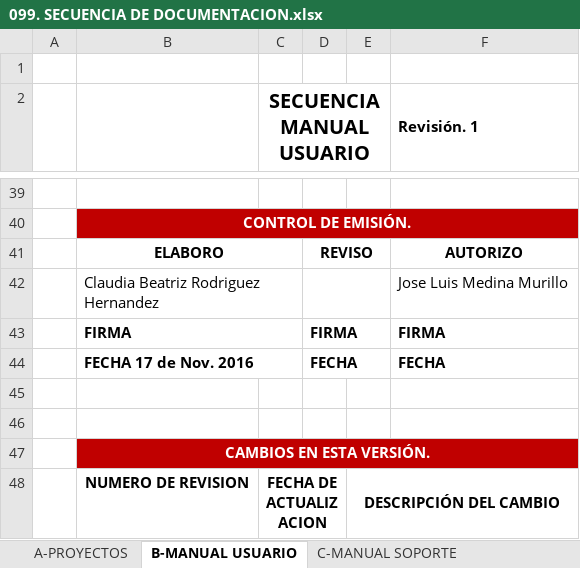
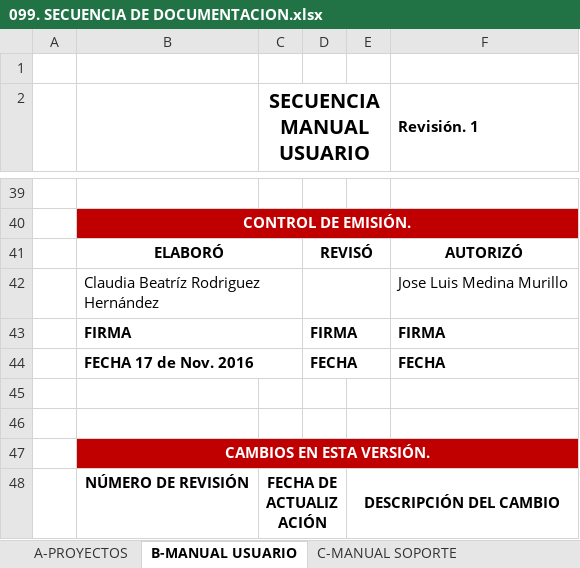
Before and after one commit to soporteccfn/Nomenclatura, an Excel workbook: 099. SECUENCIA DE DOCUMENTACION.xlsx, sheet B-MANUAL USUARIO, drawn as a sheet; only a part is shown, gaps mark what is left out; values as stored, in another font and other column widths than the file's, no borders; charts and pictures not drawn; the diff names each change by its address in the sheet, - before the commit and + after, or states it on an @@ line.

```diff
--- a/099. SECUENCIA DE DOCUMENTACION.xlsx (sheet B-MANUAL USUARIO)
+++ b/099. SECUENCIA DE DOCUMENTACION.xlsx (sheet B-MANUAL USUARIO)
-B41: ELABORO
+B41: ELABORÓ
-D41: REVISO
+D41: REVISÓ
-F41 (Revisión. 1): AUTORIZO
+F41 (Revisión. 1): AUTORIZÓ
-B42: Claudia Beatriz Rodriguez Hernandez
+B42: Claudia Beatríz Rodriguez Hernández
-B48: NUMERO DE REVISION
+B48: NÚMERO DE REVISIÓN
-C48 (SECUENCIA MANUAL USUARIO): FECHA DE ACTUALIZACION
+C48 (SECUENCIA MANUAL USUARIO): FECHA DE ACTUALIZACIÓN
```
Also changed, not shown: sheet A-PROYECTOS, sheet C-MANUAL SOPORTE, sheet E-ACTAS DE CAPACITACION, sheet D-FORMATOS.
